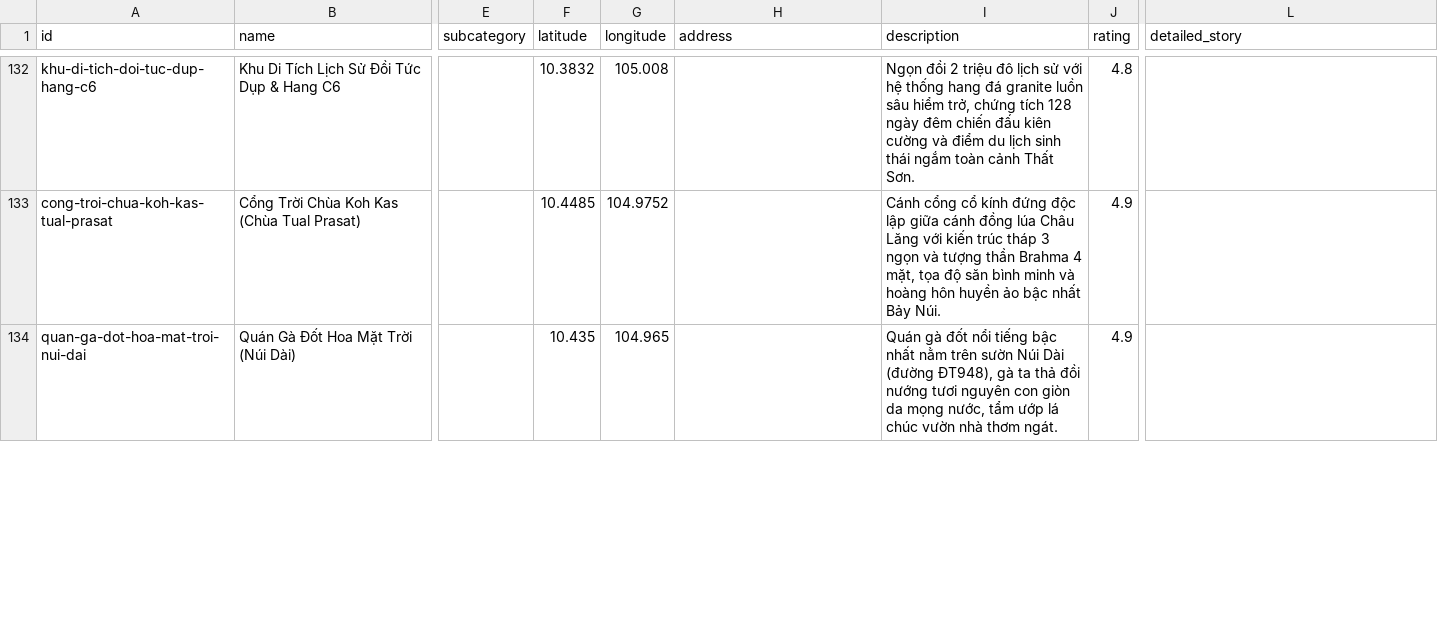
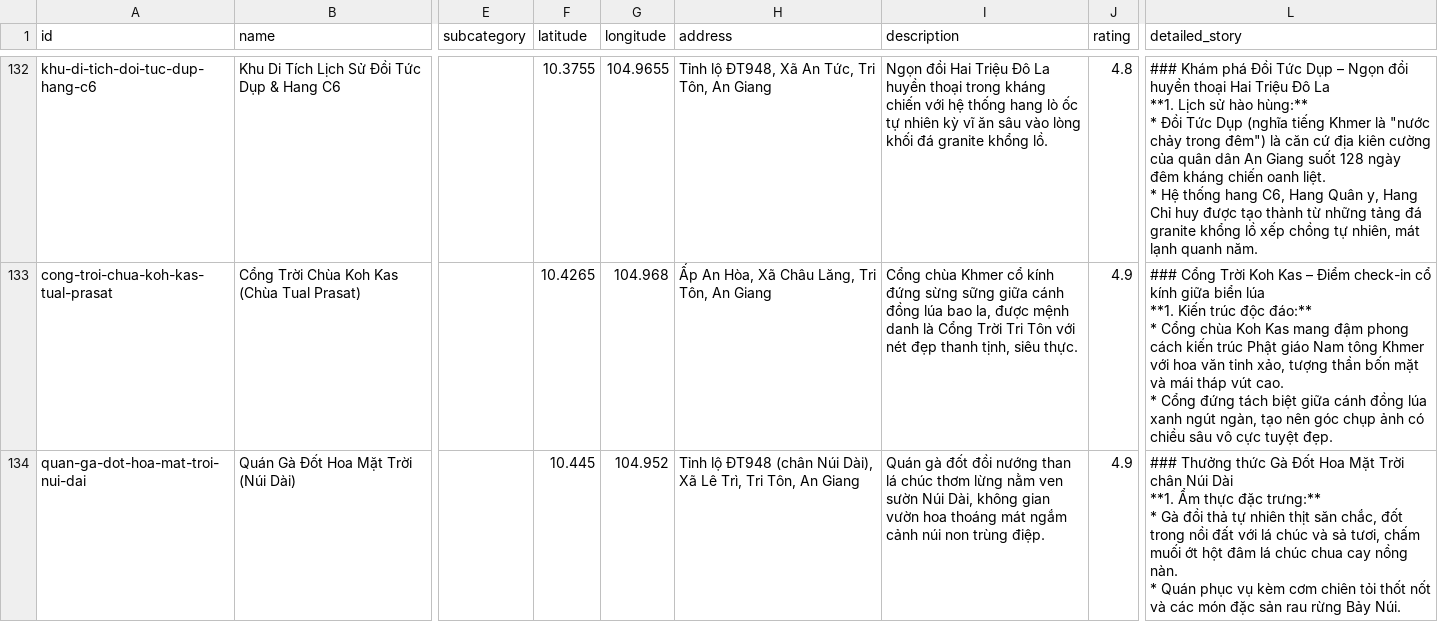
Before and after one commit to Rochthii/dulichtriton, a CSV file: data/tri_ton_master_cleaned.csv, drawn as a sheet; only a part is shown, gaps mark what is left out; ↵ is a line break in a cell; the diff covers the shown part only; the diff names each change by its address in the sheet, - before the commit and + after, or states it on an @@ line.

Commit message:
fix(data): fix all formatting issues, vague addresses and empty detailed stories across all 140 POIs

```diff
--- a/data/tri_ton_master_cleaned.csv
+++ b/data/tri_ton_master_cleaned.csv
-F132 (latitude): 10.3832
+F132 (latitude): 10.3755
-G132 (longitude): 105.008
+G132 (longitude): 104.9655
-H132 (address): (empty)
+H132 (address): Tỉnh lộ ĐT948, Xã An Tức, Tri Tôn, An Giang
-I132 (description): Ngọn đồi 2 triệu đô lịch sử với hệ thống hang đá granite luồn sâu hiểm trở, chứng tích 128 ngày đêm chiến đấu kiên cường và điểm du lịch sinh thái ngắm toàn cảnh Thất Sơn.
+I132 (description): Ngọn đồi Hai Triệu Đô La huyền thoại trong kháng chiến với hệ thống hang lò ốc tự nhiên kỳ vĩ ăn sâu vào lòng khối đá granite khổng lồ.
-L132 (detailed_story): (empty)
+L132 (detailed_story): ### Khám phá Đồi Tức Dụp – Ngọn đồi huyền thoại Hai Triệu Đô La ↵ **1. Lịch sử hào hùng:** ↵ * Đồi Tức Dụp (nghĩa tiếng Khmer là "nước chảy trong đêm") là căn cứ địa kiên cường của quân dân An Giang suốt 128 ngày đêm kháng chiến oanh liệt. ↵ * Hệ thống hang C6, Hang Quân y, Hang Chỉ huy được tạo thành từ những tảng đá granite khổng lồ xếp chồng tự nhiên, mát lạnh quanh năm.
-F133 (latitude): 10.4485
+F133 (latitude): 10.4265
-G133 (longitude): 104.9752
+G133 (longitude): 104.968
-H133 (address): (empty)
+H133 (address): Ấp An Hòa, Xã Châu Lăng, Tri Tôn, An Giang
-I133 (description): Cánh cổng cổ kính đứng độc lập giữa cánh đồng lúa Châu Lăng với kiến trúc tháp 3 ngọn và tượng thần Brahma 4 mặt, tọa độ săn bình minh và hoàng hôn huyền ảo bậc nhất Bảy Núi.
+I133 (description): Cổng chùa Khmer cổ kính đứng sừng sững giữa cánh đồng lúa bao la, được mệnh danh là Cổng Trời Tri Tôn với nét đẹp thanh tịnh, siêu thực.
-L133 (detailed_story): (empty)
+L133 (detailed_story): ### Cổng Trời Koh Kas – Điểm check-in cổ kính giữa biển lúa ↵ **1. Kiến trúc độc đáo:** ↵ * Cổng chùa Koh Kas mang đậm phong cách kiến trúc Phật giáo Nam tông Khmer với hoa văn tinh xảo, tượng thần bốn mặt và mái tháp vút cao. ↵ * Cổng đứng tách biệt giữa cánh đồng lúa xanh ngút ngàn, tạo nên góc chụp ảnh có chiều sâu vô cực tuyệt đẹp.
-F134 (latitude): 10.435
+F134 (latitude): 10.445
-G134 (longitude): 104.965
+G134 (longitude): 104.952
-H134 (address): (empty)
+H134 (address): Tỉnh lộ ĐT948 (chân Núi Dài), Xã Lê Trì, Tri Tôn, An Giang
-I134 (description): …gà đốt nổi tiếng bậc nhất nằm trên sườn Núi Dài (đường ĐT948), gà ta thả đồi nướng tươi nguyên con giòn da mọng nước, tẩm ướp lá chúc vườn nhà thơm ngát.
+I134 (description): …gà đốt đồi nướng than lá chúc thơm lừng nằm ven sườn Núi Dài, không gian vườn hoa thoáng mát ngắm cảnh núi non trùng điệp.
-L134 (detailed_story): (empty)
+L134 (detailed_story): ### Thưởng thức Gà Đốt Hoa Mặt Trời chân Núi Dài ↵ **1. Ẩm thực đặc trưng:** ↵ * Gà đồi thả tự nhiên thịt săn chắc, đốt trong nồi đất với lá chúc và sả tươi, chấm muối ớt hột đâm lá chúc chua cay nồng nàn. ↵ * Quán phục vụ kèm cơm chiên tỏi thốt nốt và các món đặc sản rau rừng Bảy Núi.
```
Also changed, not shown: 103 edited cells elsewhere in this file, 1 other file.
